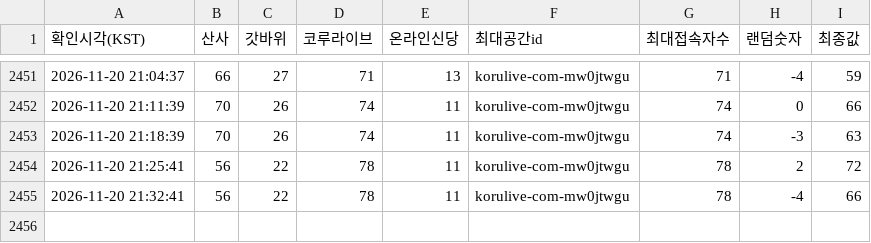
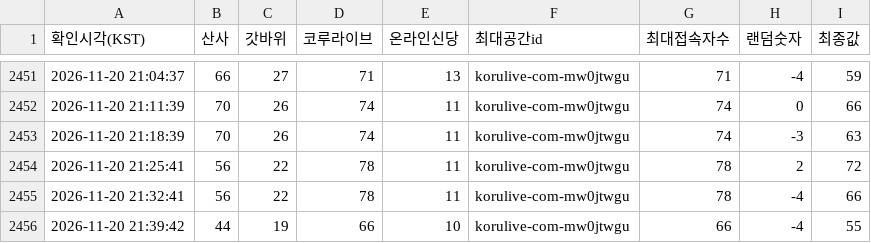
Before and after one commit to batlabresearch/metamoaAPI, a CSV file: data/four_spaces.csv, drawn as a sheet; only a part is shown, gaps mark what is left out.

```diff
--- a/data/four_spaces.csv
+++ b/data/four_spaces.csv
@@ -2455 +2455,2 @@
 2026-11-20 21:32:41,56,22,78,11,korulive-com-mw0jtwgu,78,-4,66
+2026-11-20 21:39:42,44,19,66,10,korulive-com-mw0jtwgu,66,-4,55
```
Also changed, not shown: 4 other files.
